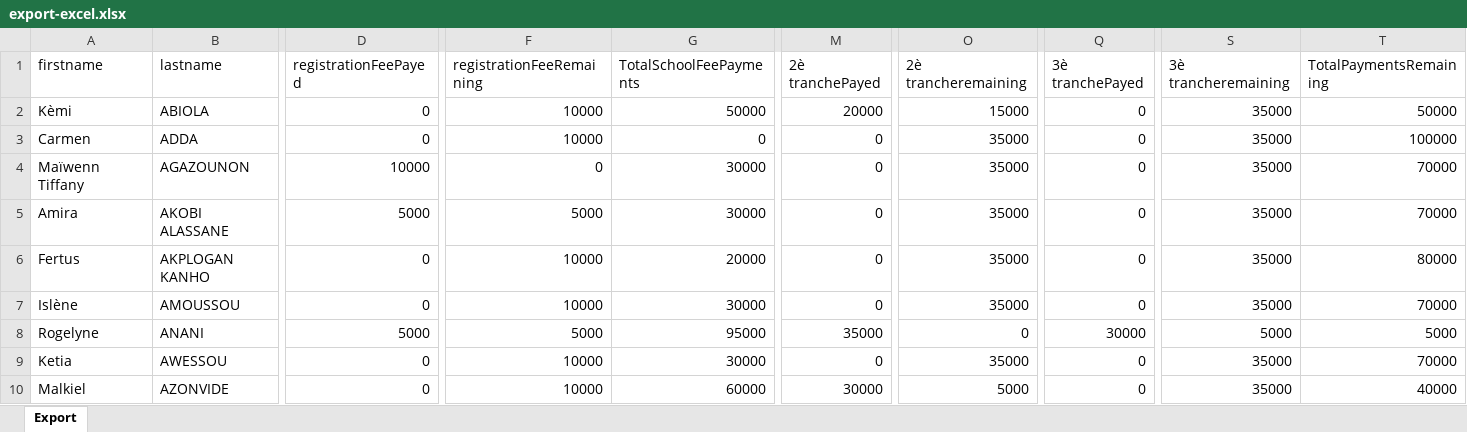
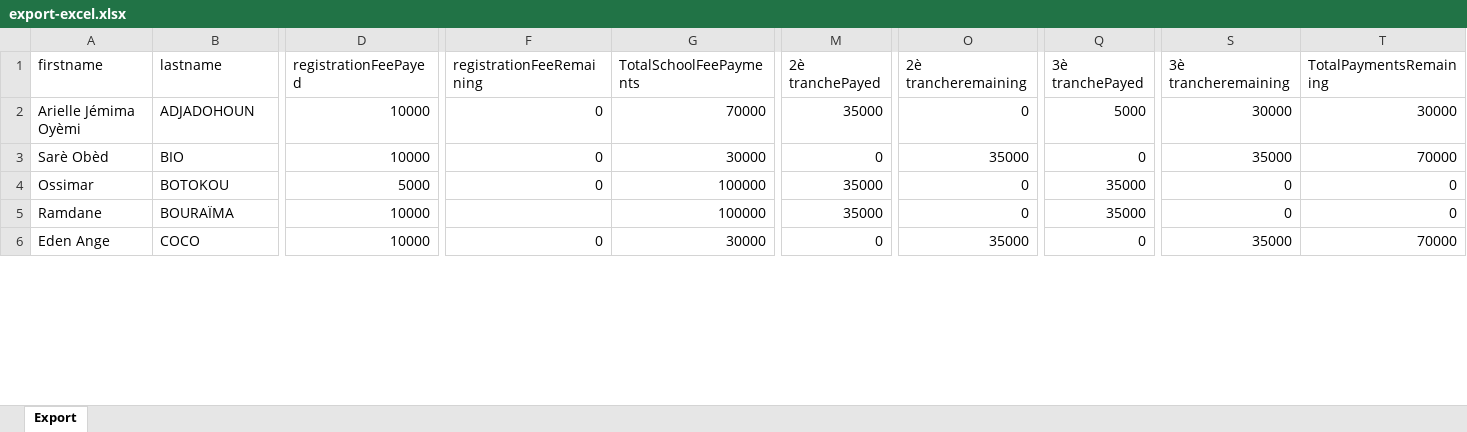
Before and after one commit to gildasawesso/vision-server, an Excel workbook: reports/export-excel.xlsx, sheet Export, drawn as a sheet; only a part is shown, gaps mark what is left out; values as stored, in another font and other column widths than the file's, no borders; removed rows and columns are numbered as before the commit, all else as after; rows hold the shown columns only; the diff covers the shown part only; the diff names each change by its address in the sheet, - before the commit and + after, or states it on an @@ line.

```diff
--- a/reports/export-excel.xlsx (sheet Export)
+++ b/reports/export-excel.xlsx (sheet Export)
-row 2: Kèmi | ABIOLA | 0 | 10000 | 50000 | 20000 | 15000 | 0 | 35000 | 50000
-row 3: Carmen | ADDA | 0 | 10000 | 0 | 0 | 35000 | 0 | 35000 | 100000
-A2 (firstname): Maïwenn Tiffany
+A2 (firstname): Arielle Jémima Oyèmi
-B2 (lastname): AGAZOUNON
+B2 (lastname): ADJADOHOUN
-G2 (TotalSchoolFeePayments): 30000
+G2 (TotalSchoolFeePayments): 70000
-M2 (2è tranchePayed): 0
+M2 (2è tranchePayed): 35000
-O2 (2è trancheremaining): 35000
+O2 (2è trancheremaining): 0
-Q2 (3è tranchePayed): 0
+Q2 (3è tranchePayed): 5000
-S2 (3è trancheremaining): 35000
+S2 (3è trancheremaining): 30000
-T2 (TotalPaymentsRemaining): 70000
+T2 (TotalPaymentsRemaining): 30000
-A3 (firstname): Amira
+A3 (firstname): Sarè Obèd
-B3 (lastname): AKOBI ALASSANE
+B3 (lastname): BIO
-D3 (registrationFeePayed): 5000
+D3 (registrationFeePayed): 10000
-F3 (registrationFeeRemaining): 5000
+F3 (registrationFeeRemaining): 0
-row 6: Fertus | AKPLOGAN KANHO | 0 | 10000 | 20000 | 0 | 35000 | 0 | 35000 | 80000
-row 7: Islène | AMOUSSOU | 0 | 10000 | 30000 | 0 | 35000 | 0 | 35000 | 70000
-A4 (firstname): Rogelyne
+A4 (firstname): Ossimar
-B4 (lastname): ANANI
+B4 (lastname): BOTOKOU
-F4 (registrationFeeRemaining): 5000
+F4 (registrationFeeRemaining): 0
-G4 (TotalSchoolFeePayments): 95000
+G4 (TotalSchoolFeePayments): 100000
-Q4 (3è tranchePayed): 30000
+Q4 (3è tranchePayed): 35000
-S4 (3è trancheremaining): 5000
+S4 (3è trancheremaining): 0
-T4 (TotalPaymentsRemaining): 5000
+T4 (TotalPaymentsRemaining): 0
+row 5: Ramdane | BOURAÏMA | 10000 |  | 100000 | 35000 | 0 | 35000 | 0 | 0
-A6 (firstname): Ketia
+A6 (firstname): Eden Ange
-B6 (lastname): AWESSOU
+B6 (lastname): COCO
-D6 (registrationFeePayed): 0
+D6 (registrationFeePayed): 10000
-F6 (registrationFeeRemaining): 10000
+F6 (registrationFeeRemaining): 0
-row 10: Malkiel | AZONVIDE | 0 | 10000 | 60000 | 30000 | 5000 | 0 | 35000 | 40000
```
Also changed, not shown: 1 added row, 11 removed rows and 67 edited cells elsewhere in this sheet, 3 other files.
